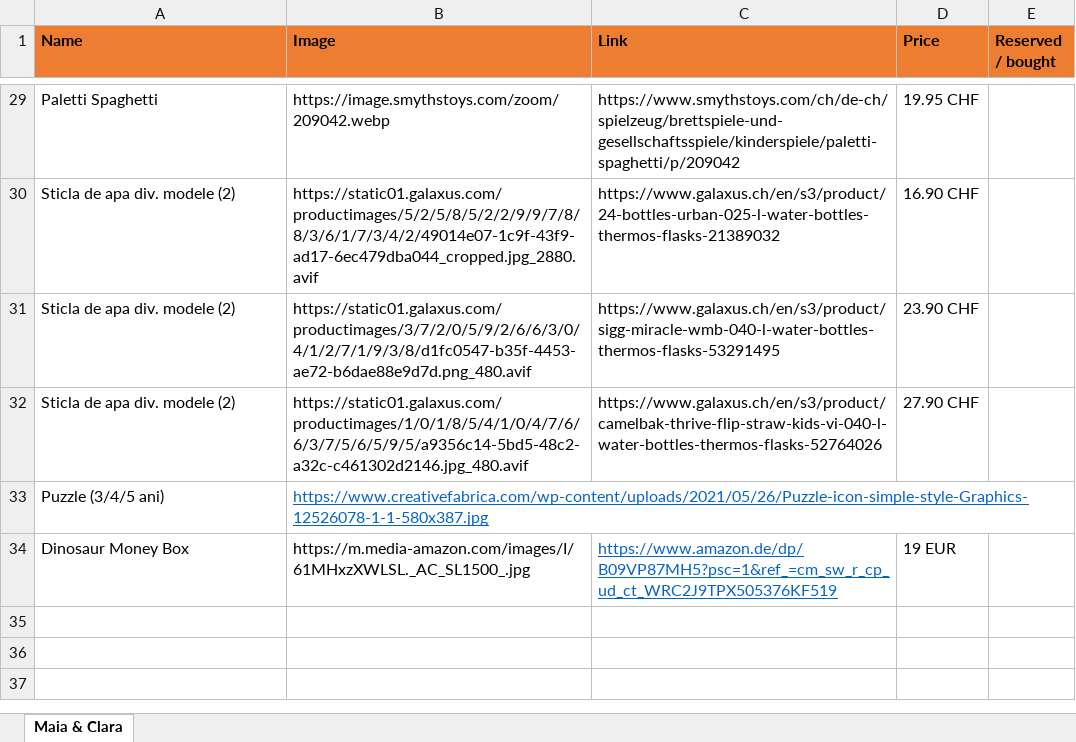
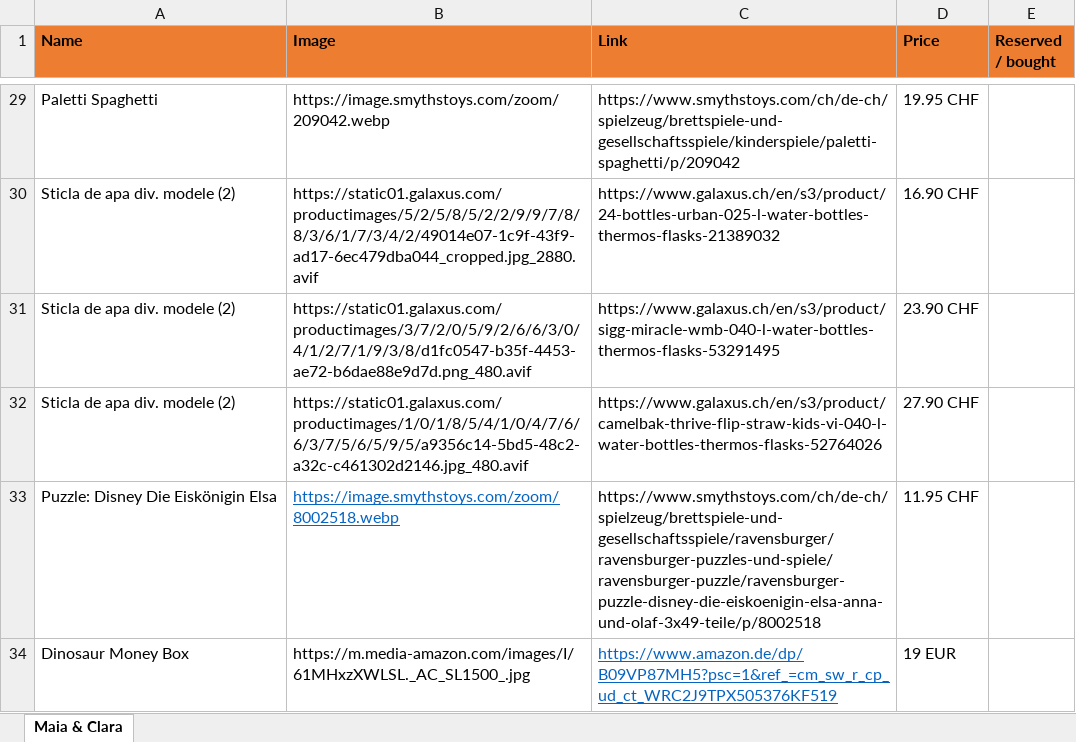
Before and after one commit to vallici/maia-clara, an Excel workbook: wishlist_maia-clara.xlsx, sheet Maia & Clara, drawn as a sheet; only a part is shown, gaps mark what is left out; values as stored, in another font and other column widths than the file's, no borders; removed rows and columns are numbered as before the commit, all else as after; the diff names each change by its address in the sheet, - before the commit and + after, or states it on an @@ line.

Commit message:
Add files via upload

```diff
--- a/wishlist_maia-clara.xlsx (sheet Maia & Clara)
+++ b/wishlist_maia-clara.xlsx (sheet Maia & Clara)
-row 33: Puzzle (3/4/5 ani) | https://www.creativefabrica.com/wp-content/uploads/2021/05/26/Puzzle-icon-simple-style-Graphics-12526078-1-1-580x387.jpg
+row 33: Puzzle: Disney Die Eiskönigin Elsa | https://image.smythstoys.com/zoom/8002518.webp | https://www.smythstoys.com/ch/de-ch/spielzeug/brettspiele-und-gesellschaftsspiele/ravensburger/ravensburger-puzzles-und-spiele/ravensburger-puzzle/ravensburger-puzzle-disney-die-eiskoenigin-elsa-anna-und-olaf-3x49-teile/p/8002518 | 11.95 CHF
```
Also changed, not shown: 1 other file.
